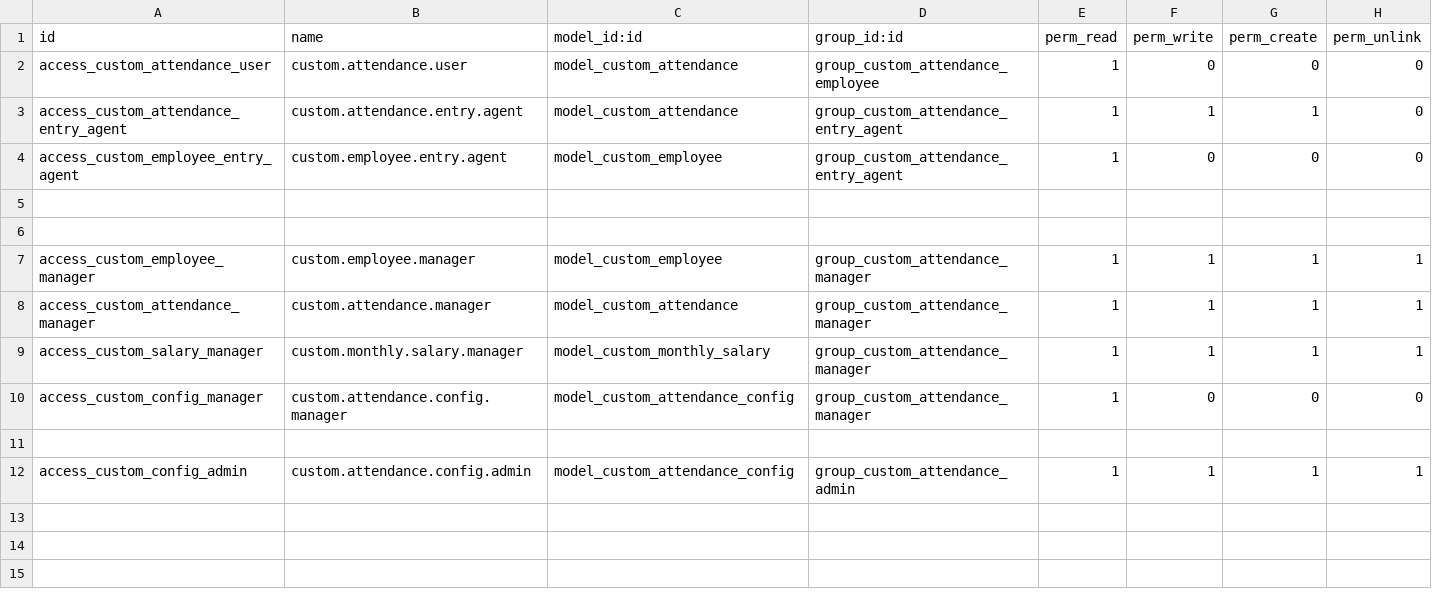
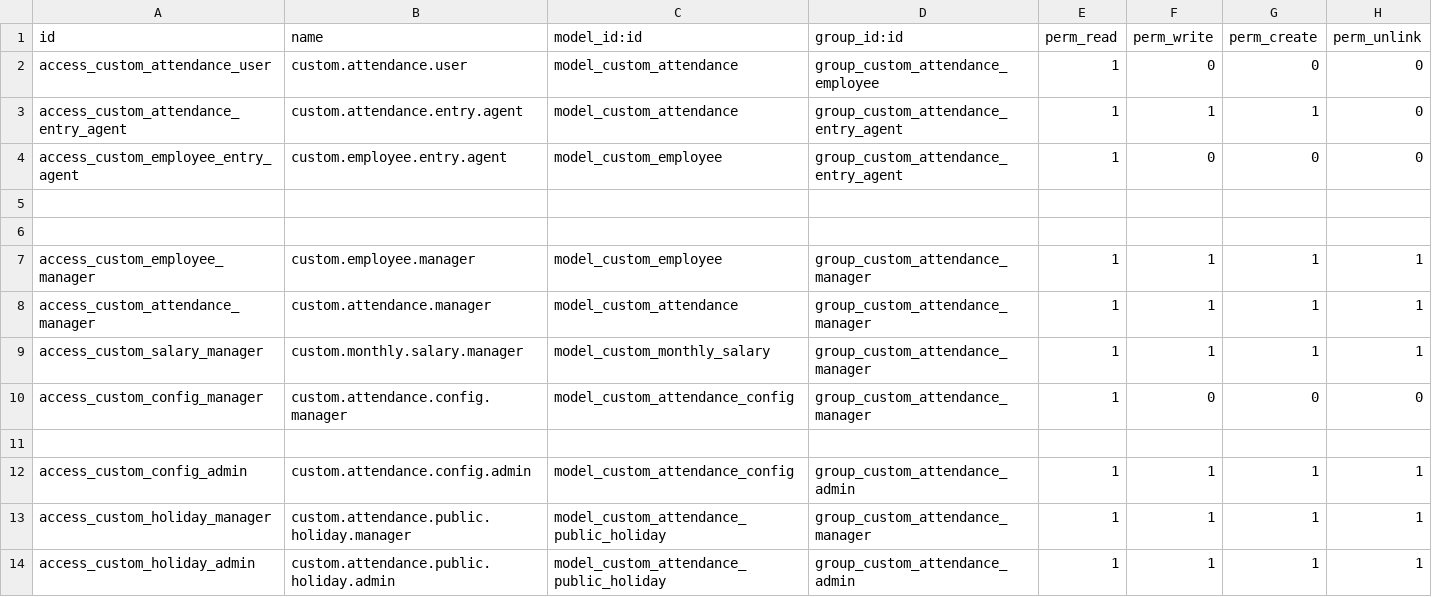
Before and after one commit to ayoubakhrif/Soufiane-Food, a CSV file: custom-addons/custom_attendance/security/ir.model.access.csv, drawn as a sheet; the diff names each change by its address in the sheet, - before the commit and + after, or states it on an @@ line.

Commit message:
Mise à jour du code kal3iya

```diff
--- a/custom-addons/custom_attendance/security/ir.model.access.csv
+++ b/custom-addons/custom_attendance/security/ir.model.access.csv
+row 13: access_custom_holiday_manager | custom.attendance.public.holiday.manager | model_custom_attendance_public_holiday | group_custom_attendance_manager | 1 | 1 | 1 | 1
+row 14: access_custom_holiday_admin | custom.attendance.public.holiday.admin | model_custom_attendance_public_holiday | group_custom_attendance_admin | 1 | 1 | 1 | 1
```
